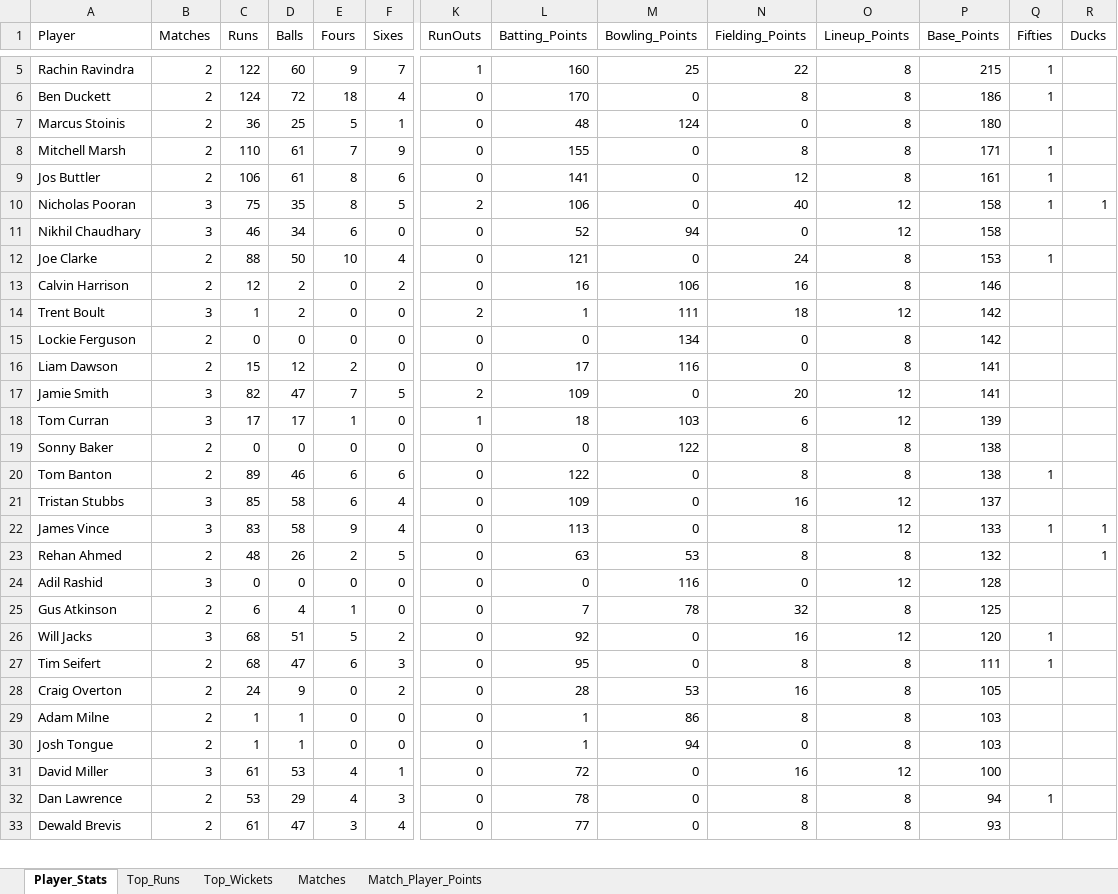
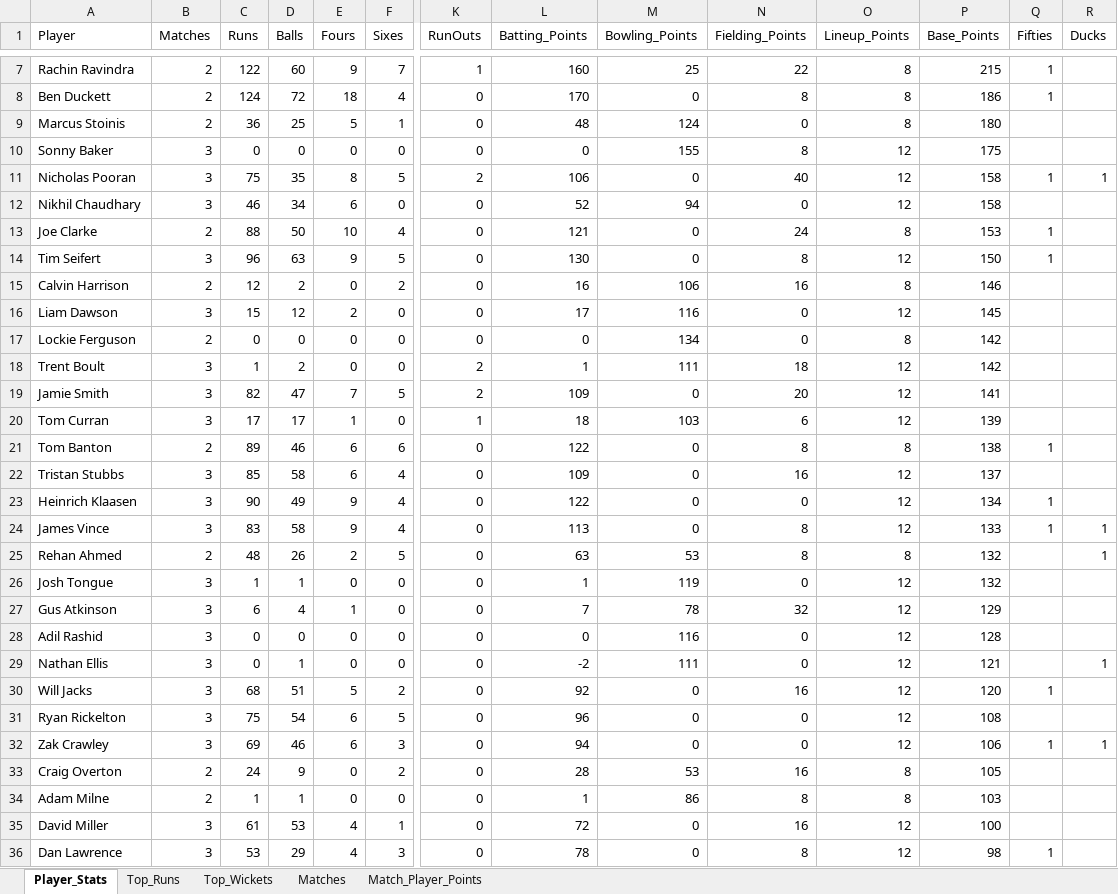
Before and after one commit to aaravmody/shroff-hundred-auction, an Excel workbook: hundred_player_stats.xlsx, sheet Player_Stats, drawn as a sheet; only a part is shown, gaps mark what is left out; the shorter side is filled out with more unchanged rows; values as stored, in another font and other column widths than the file's, no borders; removed rows and columns are numbered as before the commit, all else as after; rows hold the shown columns only; the diff covers the shown part only; the diff names each change by its address in the sheet, - before the commit and + after, or states it on an @@ line.

Commit message:
auto update fantasy data

```diff
--- a/hundred_player_stats.xlsx (sheet Player_Stats)
+++ b/hundred_player_stats.xlsx (sheet Player_Stats)
-row 8: Mitchell Marsh | 2 | 110 | 61 | 7 | 9 | 0 | 155 | 0 | 8 | 8 | 171 | 1
-row 9: Jos Buttler | 2 | 106 | 61 | 8 | 6 | 0 | 141 | 0 | 12 | 8 | 161 | 1
+row 10: Sonny Baker | 3 | 0 | 0 | 0 | 0 | 0 | 0 | 155 | 8 | 12 | 175
+row 14: Tim Seifert | 3 | 96 | 63 | 9 | 5 | 0 | 130 | 0 | 8 | 12 | 150 | 1
+row 16: Liam Dawson | 3 | 15 | 12 | 2 | 0 | 0 | 17 | 116 | 0 | 12 | 145
@@ row 15 moved to row 17: Lockie Ferguson @@
-row 16: Liam Dawson | 2 | 15 | 12 | 2 | 0 | 0 | 17 | 116 | 0 | 8 | 141
-row 19: Sonny Baker | 2 | 0 | 0 | 0 | 0 | 0 | 0 | 122 | 8 | 8 | 138
+row 23: Heinrich Klaasen | 3 | 90 | 49 | 9 | 4 | 0 | 122 | 0 | 0 | 12 | 134 | 1
+row 26: Josh Tongue | 3 | 1 | 1 | 0 | 0 | 0 | 1 | 119 | 0 | 12 | 132
+row 27: Gus Atkinson | 3 | 6 | 4 | 1 | 0 | 0 | 7 | 78 | 32 | 12 | 129
-row 25: Gus Atkinson | 2 | 6 | 4 | 1 | 0 | 0 | 7 | 78 | 32 | 8 | 125
+row 29: Nathan Ellis | 3 | 0 | 1 | 0 | 0 | 0 | -2 | 111 | 0 | 12 | 121 |  | 1
-row 27: Tim Seifert | 2 | 68 | 47 | 6 | 3 | 0 | 95 | 0 | 8 | 8 | 111 | 1
+row 31: Ryan Rickelton | 3 | 75 | 54 | 6 | 5 | 0 | 96 | 0 | 0 | 12 | 108
+row 32: Zak Crawley | 3 | 69 | 46 | 6 | 3 | 0 | 94 | 0 | 0 | 12 | 106 | 1 | 1
-row 30: Josh Tongue | 2 | 1 | 1 | 0 | 0 | 0 | 1 | 94 | 0 | 8 | 103
-B36 (Matches): 2
+B36 (Matches): 3
-O36 (Lineup_Points): 8
+O36 (Lineup_Points): 12
-P36 (Base_Points): 94
+P36 (Base_Points): 98
```
Also changed, not shown: 11 added rows, 12 removed rows, 5 moved rows and 15 edited cells elsewhere in this sheet, sheet Match_Player_Points, sheet Top_Runs, sheet Top_Wickets, sheet Matches, Hundred_Fantasy_Points.xlsx, 3 other files.
